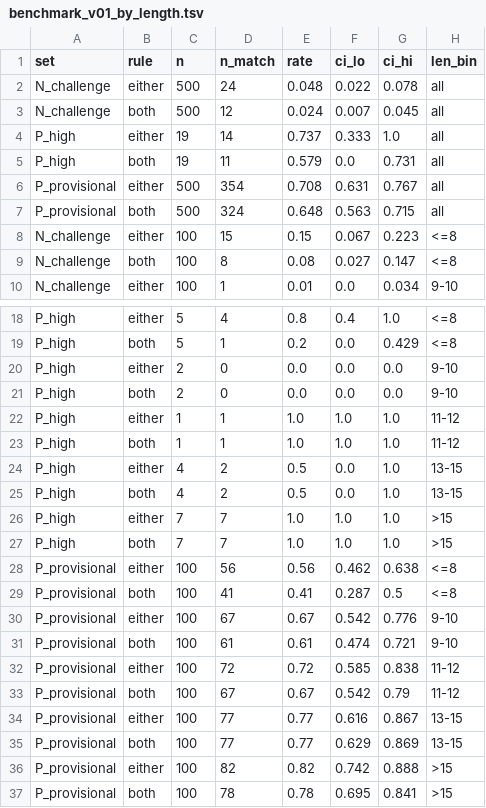
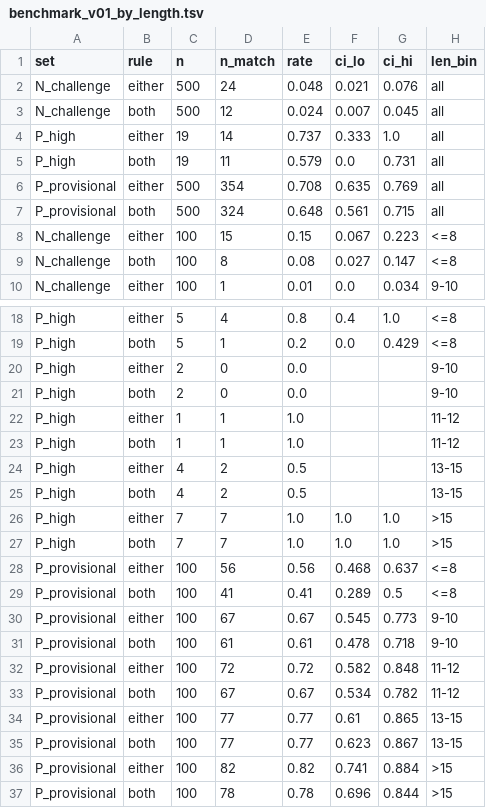
Before and after one commit to leezx/Protein-Motif-Association, a TSV file: results/02_motif_import/benchmark_v01_by_length.tsv, drawn as a sheet; only a part is shown, gaps mark what is left out.

```diff
--- a/results/02_motif_import/benchmark_v01_by_length.tsv
+++ b/results/02_motif_import/benchmark_v01_by_length.tsv
@@ -1,3 +1,3 @@
 set	rule	n	n_match	rate	ci_lo	ci_hi	len_bin
-N_challenge	either	500	24	0.048	0.022	0.078	all
+N_challenge	either	500	24	0.048	0.021	0.076	all
 N_challenge	both	500	12	0.024	0.007	0.045	all
@@ -5,4 +5,4 @@ P_high	either	19	14	0.737	0.333	1.0	all
 P_high	both	19	11	0.579	0.0	0.731	all
-P_provisional	either	500	354	0.708	0.631	0.767	all
-P_provisional	both	500	324	0.648	0.563	0.715	all
+P_provisional	either	500	354	0.708	0.635	0.769	all
+P_provisional	both	500	324	0.648	0.561	0.715	all
 N_challenge	either	100	15	0.15	0.067	0.223	<=8
@@ -19,19 +19,19 @@ P_high	either	5	4	0.8	0.4	1.0	<=8
 P_high	both	5	1	0.2	0.0	0.429	<=8
-P_high	either	2	0	0.0	0.0	0.0	9-10
-P_high	both	2	0	0.0	0.0	0.0	9-10
-P_high	either	1	1	1.0	1.0	1.0	11-12
-P_high	both	1	1	1.0	1.0	1.0	11-12
-P_high	either	4	2	0.5	0.0	1.0	13-15
-P_high	both	4	2	0.5	0.0	1.0	13-15
+P_high	either	2	0	0.0			9-10
+P_high	both	2	0	0.0			9-10
+P_high	either	1	1	1.0			11-12
+P_high	both	1	1	1.0			11-12
+P_high	either	4	2	0.5			13-15
+P_high	both	4	2	0.5			13-15
 P_high	either	7	7	1.0	1.0	1.0	>15
 P_high	both	7	7	1.0	1.0	1.0	>15
-P_provisional	either	100	56	0.56	0.462	0.638	<=8
-P_provisional	both	100	41	0.41	0.287	0.5	<=8
-P_provisional	either	100	67	0.67	0.542	0.776	9-10
-P_provisional	both	100	61	0.61	0.474	0.721	9-10
-P_provisional	either	100	72	0.72	0.585	0.838	11-12
-P_provisional	both	100	67	0.67	0.542	0.79	11-12
-P_provisional	either	100	77	0.77	0.616	0.867	13-15
-P_provisional	both	100	77	0.77	0.629	0.869	13-15
-P_provisional	either	100	82	0.82	0.742	0.888	>15
-P_provisional	both	100	78	0.78	0.695	0.841	>15
+P_provisional	either	100	56	0.56	0.468	0.637	<=8
+P_provisional	both	100	41	0.41	0.289	0.5	<=8
+P_provisional	either	100	67	0.67	0.545	0.773	9-10
+P_provisional	both	100	61	0.61	0.478	0.718	9-10
+P_provisional	either	100	72	0.72	0.582	0.848	11-12
+P_provisional	both	100	67	0.67	0.534	0.782	11-12
+P_provisional	either	100	77	0.77	0.61	0.865	13-15
+P_provisional	both	100	77	0.77	0.623	0.867	13-15
+P_provisional	either	100	82	0.82	0.741	0.884	>15
+P_provisional	both	100	78	0.78	0.696	0.844	>15
```
Also changed, not shown: results/02_motif_import/benchmark_v01_by_partition.tsv, results/02_motif_import/benchmark_v01_pprov_by_source_pair.tsv, 6 other files.
